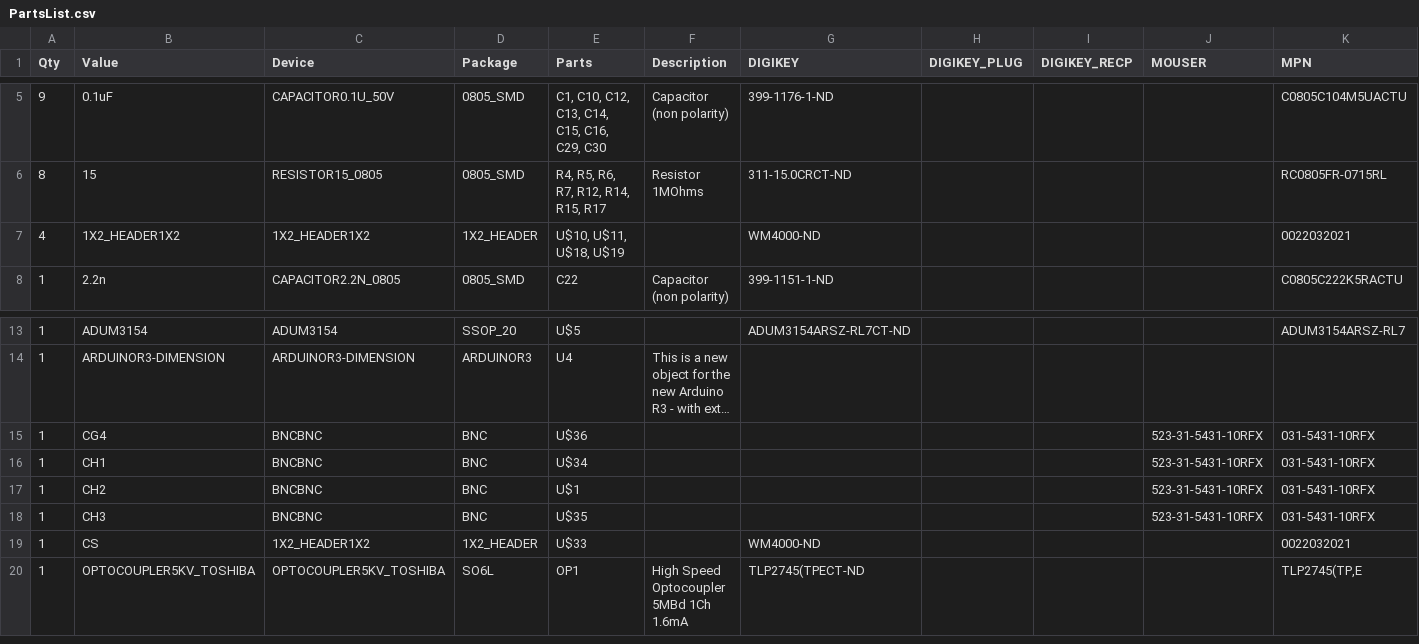
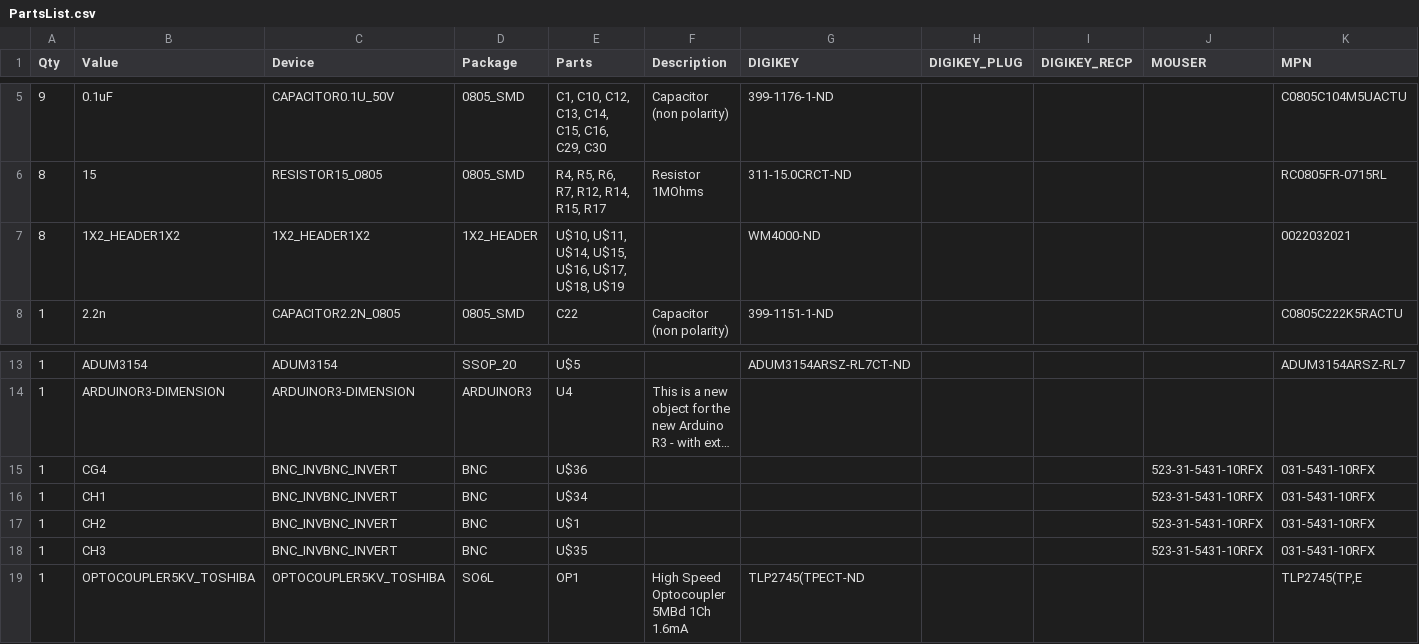
Before and after one commit to ProcessPlot/DAQ_TT4, a CSV file: PartsList.csv, drawn as a sheet; only a part is shown, gaps mark what is left out; long unchanged cells end in …; rows hold the shown columns only; the diff names each change by its address in the sheet, - before the commit and + after, or states it on an @@ line.

```diff
--- a/PartsList.csv
+++ b/PartsList.csv
-A7 (Qty): 4
+A7 (Qty): 8
-E7 (Parts): U$10, U$11, U$18, U$19
+E7 (Parts): U$10, U$11, U$14, U$15, U$16, U$17, U$18, U$19
-C15:C18 (Device): BNCBNC
+C15:C18 (Device): BNC_INVBNC_INVERT
-row 19: 1 | CS | 1X2_HEADER1X2 | 1X2_HEADER | U$33 |  | WM4000-ND |  |  |  | 0022032021
```
Also changed, not shown: 3 other files.
